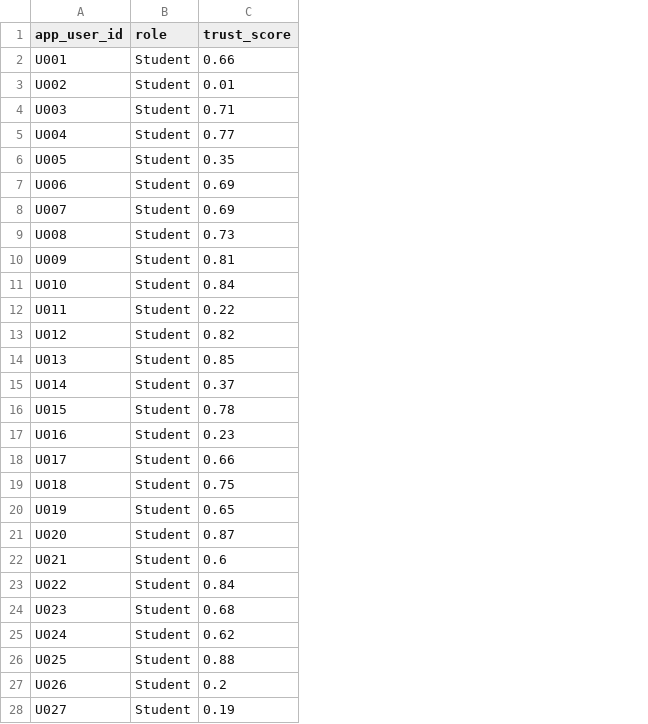
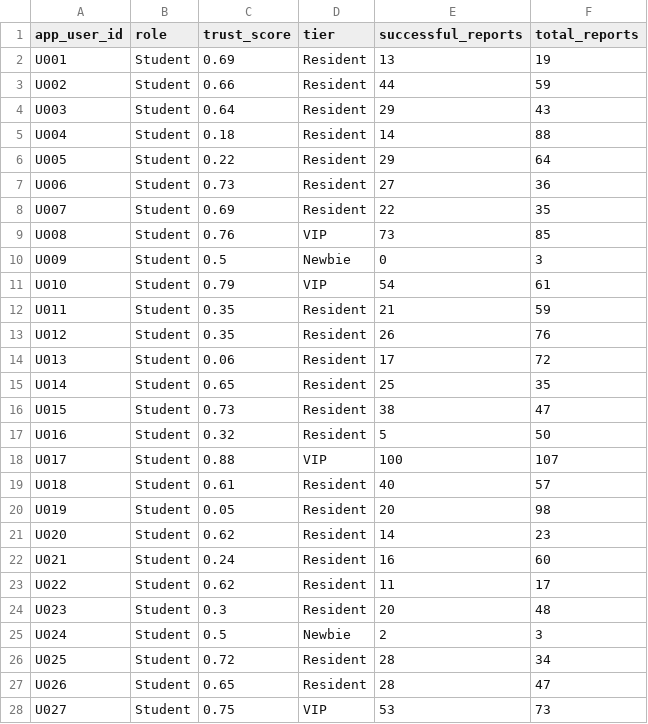
Before and after one commit to DStarodubrovskaya/smart-campus, a CSV file: data/scenarios/2_conflict.csv, drawn as a sheet; only a part is shown; the diff covers the shown part only; the diff names each change by its address in the sheet, - before the commit and + after, or states it on an @@ line.

```diff
--- a/data/scenarios/2_conflict.csv
+++ b/data/scenarios/2_conflict.csv
+column D (tier), rows 2-28: Resident | Resident | Resident | Resident | Resident | Resident | Resident | VIP | Newbie | VIP | Resident | Resident | Resident | Resident | Resident | Resident | VIP | Resident | Resident | Resident | Resident | Resident | Resident | Newbie | Resident | Resident | VIP
+column E (successful_reports), rows 2-28: 13 | 44 | 29 | 14 | 29 | 27 | 22 | 73 | 0 | 54 | 21 | 26 | 17 | 25 | 38 | 5 | 100 | 40 | 20 | 14 | 16 | 11 | 20 | 2 | 28 | 28 | 53
+column F (total_reports), rows 2-28: 19 | 59 | 43 | 88 | 64 | 36 | 35 | 85 | 3 | 61 | 59 | 76 | 72 | 35 | 47 | 50 | 107 | 57 | 98 | 23 | 60 | 17 | 48 | 3 | 34 | 47 | 73
-C2 (trust_score): 0.66
+C2 (trust_score): 0.69
-C3 (trust_score): 0.01
+C3 (trust_score): 0.66
-C4 (trust_score): 0.71
+C4 (trust_score): 0.64
-C5 (trust_score): 0.77
+C5 (trust_score): 0.18
-C6 (trust_score): 0.35
+C6 (trust_score): 0.22
-C7 (trust_score): 0.69
+C7 (trust_score): 0.73
-C9 (trust_score): 0.73
+C9 (trust_score): 0.76
-C10 (trust_score): 0.81
+C10 (trust_score): 0.5
-C11 (trust_score): 0.84
+C11 (trust_score): 0.79
-C12 (trust_score): 0.22
+C12 (trust_score): 0.35
-C13 (trust_score): 0.82
+C13 (trust_score): 0.35
-C14 (trust_score): 0.85
+C14 (trust_score): 0.06
-C15 (trust_score): 0.37
+C15 (trust_score): 0.65
-C16 (trust_score): 0.78
+C16 (trust_score): 0.73
-C17 (trust_score): 0.23
+C17 (trust_score): 0.32
-C18 (trust_score): 0.66
+C18 (trust_score): 0.88
-C19 (trust_score): 0.75
+C19 (trust_score): 0.61
-C20 (trust_score): 0.65
+C20 (trust_score): 0.05
-C21 (trust_score): 0.87
+C21 (trust_score): 0.62
-C22 (trust_score): 0.6
+C22 (trust_score): 0.24
-C23 (trust_score): 0.84
+C23 (trust_score): 0.62
-C24 (trust_score): 0.68
+C24 (trust_score): 0.3
-C25 (trust_score): 0.62
+C25 (trust_score): 0.5
-C26 (trust_score): 0.88
+C26 (trust_score): 0.72
-C27 (trust_score): 0.2
+C27 (trust_score): 0.65
-C28 (trust_score): 0.19
+C28 (trust_score): 0.75
```
Also changed, not shown: 76 edited cells elsewhere in this file, data/scenarios/1_basic_flow.csv, data/scenarios/3_spam_attack.csv, 10 other files.
